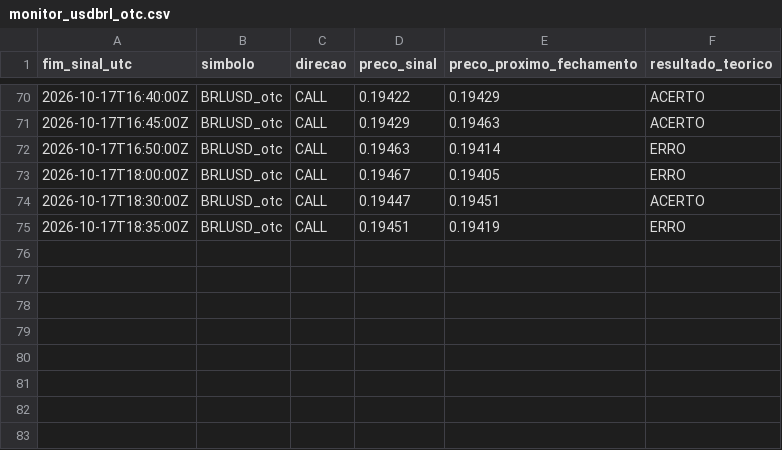
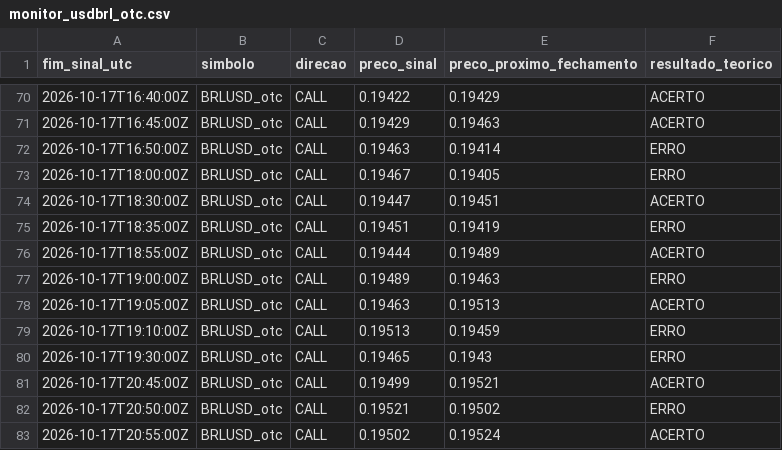
Before and after one commit to mateusteco/quotex-analisador, a CSV file: data/monitor_usdbrl_otc.csv, drawn as a sheet; only a part is shown, gaps mark what is left out; the diff names each change by its address in the sheet, - before the commit and + after, or states it on an @@ line.

```diff
--- a/data/monitor_usdbrl_otc.csv
+++ b/data/monitor_usdbrl_otc.csv
+row 76: 2026-10-17T18:55:00Z | BRLUSD_otc | CALL | 0.19444 | 0.19489 | ACERTO
+row 77: 2026-10-17T19:00:00Z | BRLUSD_otc | CALL | 0.19489 | 0.19463 | ERRO
+row 78: 2026-10-17T19:05:00Z | BRLUSD_otc | CALL | 0.19463 | 0.19513 | ACERTO
+row 79: 2026-10-17T19:10:00Z | BRLUSD_otc | CALL | 0.19513 | 0.19459 | ERRO
+row 80: 2026-10-17T19:30:00Z | BRLUSD_otc | CALL | 0.19465 | 0.1943 | ERRO
+row 81: 2026-10-17T20:45:00Z | BRLUSD_otc | CALL | 0.19499 | 0.19521 | ACERTO
+row 82: 2026-10-17T20:50:00Z | BRLUSD_otc | CALL | 0.19521 | 0.19502 | ERRO
+row 83: 2026-10-17T20:55:00Z | BRLUSD_otc | CALL | 0.19502 | 0.19524 | ACERTO
```
